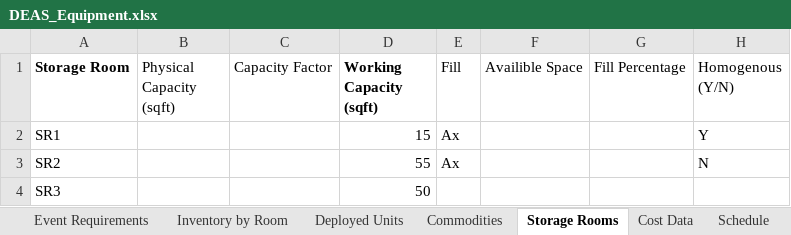
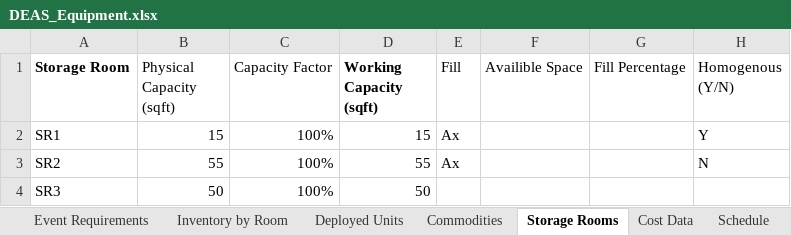
Before and after one commit to rsfalzone/DEAS, an Excel workbook: DEAS_Equipment.xlsx, sheet Storage Rooms, drawn as a sheet; values as stored, in another font and other column widths than the file's, no borders; the diff names each change by its address in the sheet, - before the commit and + after, or states it on an @@ line.

```diff
--- a/DEAS_Equipment.xlsx (sheet Storage Rooms)
+++ b/DEAS_Equipment.xlsx (sheet Storage Rooms)
-B2 (Physical Capacity (sqft)): (empty)
+B2 (Physical Capacity (sqft)): 15
-C2:C4 (Capacity Factor): (empty)
+C2:C4 (Capacity Factor): 100%
-B3 (Physical Capacity (sqft)): (empty)
+B3 (Physical Capacity (sqft)): 55
-B4 (Physical Capacity (sqft)): (empty)
+B4 (Physical Capacity (sqft)): 50
```
Also changed, not shown: sheet Event Requirements, other sheet tabs, formulas that keep their value, 1 other file.
